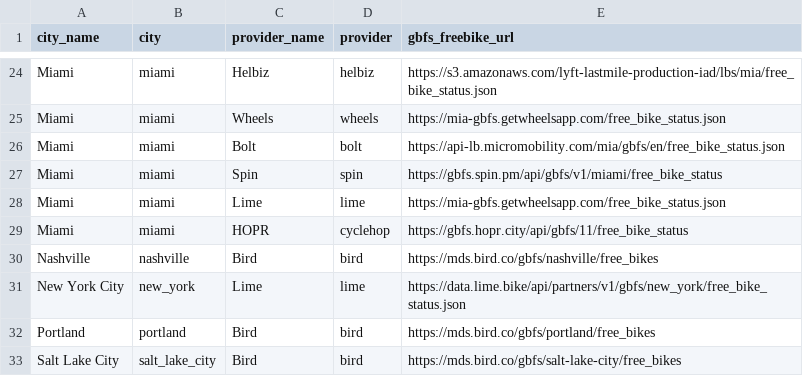
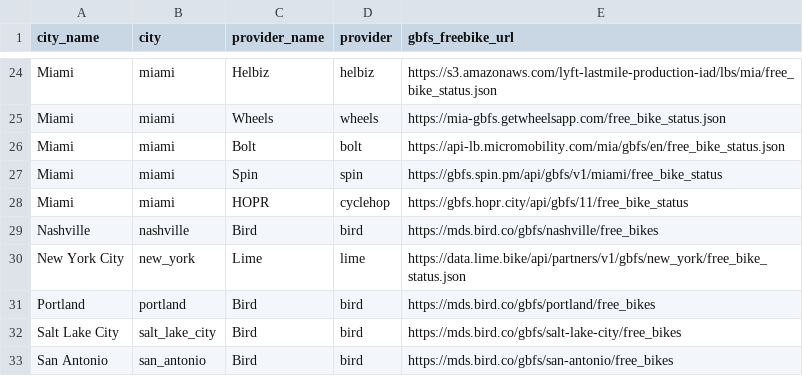
Before and after one commit to matesalazar/swarm-of-scooters, a CSV file: data/systems.csv, drawn as a sheet; only a part is shown, gaps mark what is left out; the shorter side is filled out with more unchanged rows; the diff names each change by its address in the sheet, - before the commit and + after, or states it on an @@ line.

Commit message:
Remove Lime

```diff
--- a/data/systems.csv
+++ b/data/systems.csv
-row 28: Miami | miami | Lime | lime | https://mia-gbfs.getwheelsapp.com/free_bike_status.json
```
Also changed, not shown: 1 other file.
